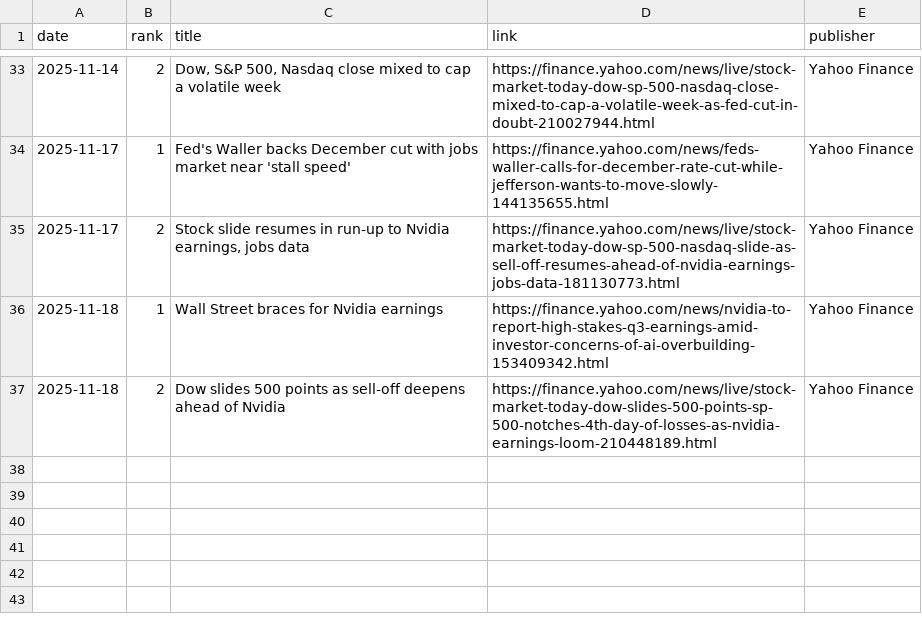
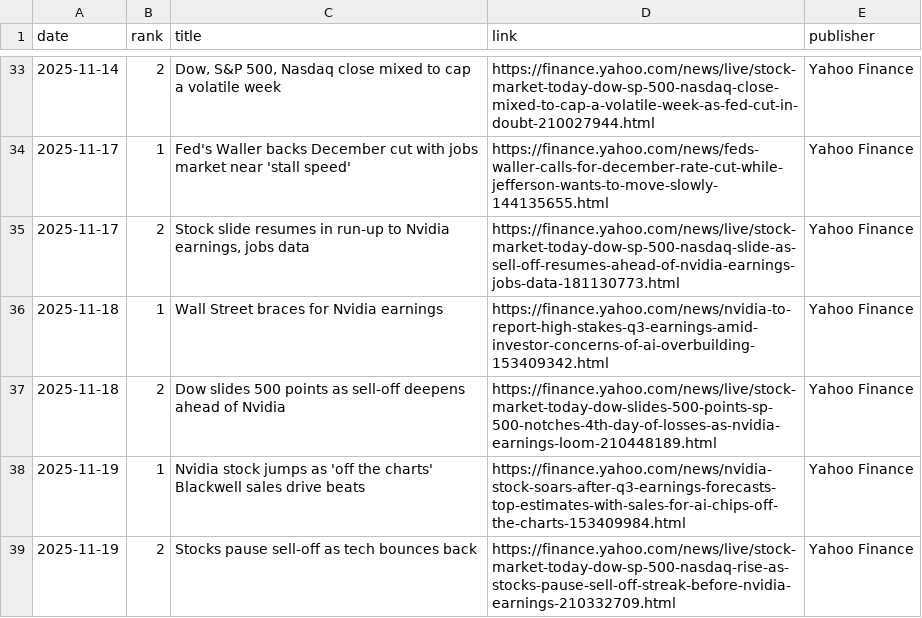
Before and after one commit to JeremyTadlock/DQN-Daily-Returns-Stock-Prediction, a CSV file: docs/news.csv, drawn as a sheet; only a part is shown, gaps mark what is left out; the diff names each change by its address in the sheet, - before the commit and + after, or states it on an @@ line.

```diff
--- a/docs/news.csv
+++ b/docs/news.csv
+row 38: 2025-11-19 | 1 | Nvidia stock jumps as 'off the charts' Blackwell sales drive beats | https://finance.yahoo.com/news/nvidia-stock-soars-after-q3-earnings-forecasts-top-estimates-with-sales-for-ai-chips-off-the-charts-153409984.html | Yahoo Finance
+row 39: 2025-11-19 | 2 | Stocks pause sell-off as tech bounces back | https://finance.yahoo.com/news/live/stock-market-today-dow-sp-500-nasdaq-rise-as-stocks-pause-sell-off-streak-before-nvidia-earnings-210332709.html | Yahoo Finance
```
Also changed, not shown: docs/history.csv, 1 other file.
